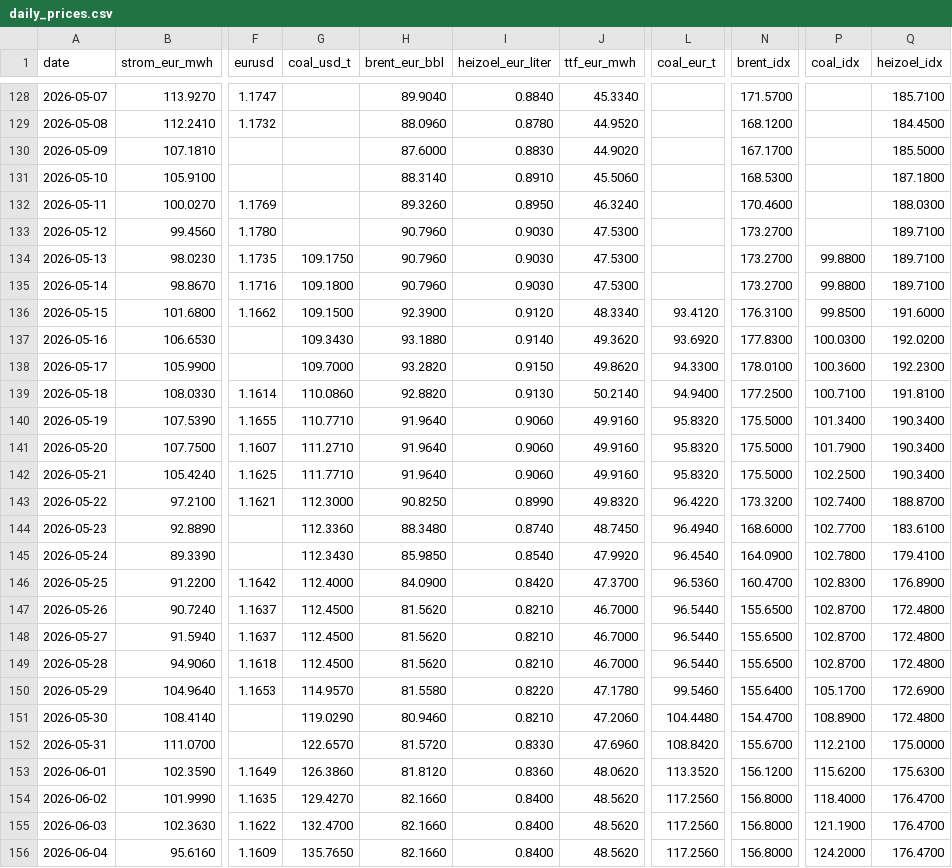
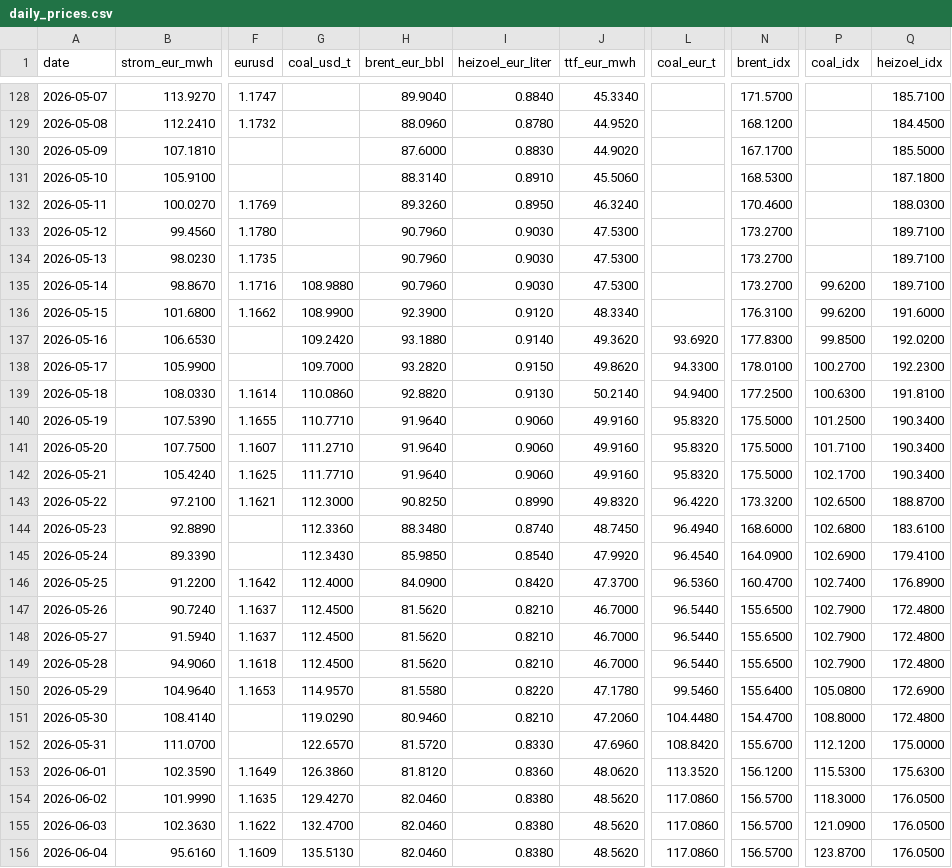
Before and after one commit to DoiEnnoson/Energyprices, a CSV file: data/daily_prices.csv, drawn as a sheet; only a part is shown, gaps mark what is left out; the diff covers the shown part only; the diff names each change by its address in the sheet, - before the commit and + after, or states it on an @@ line.

```diff
--- a/data/daily_prices.csv
+++ b/data/daily_prices.csv
-G134 (coal_usd_t): 109.1750
+G134 (coal_usd_t): (empty)
-P134 (coal_idx): 99.8800
+P134 (coal_idx): (empty)
-G135 (coal_usd_t): 109.1800
+G135 (coal_usd_t): 108.9880
-P135 (coal_idx): 99.8800
+P135 (coal_idx): 99.6200
-G136 (coal_usd_t): 109.1500
+G136 (coal_usd_t): 108.9900
-L136 (coal_eur_t): 93.4120
+L136 (coal_eur_t): (empty)
-P136 (coal_idx): 99.8500
+P136 (coal_idx): 99.6200
-G137 (coal_usd_t): 109.3430
+G137 (coal_usd_t): 109.2420
-P137 (coal_idx): 100.0300
+P137 (coal_idx): 99.8500
-P138 (coal_idx): 100.3600
+P138 (coal_idx): 100.2700
-P139 (coal_idx): 100.7100
+P139 (coal_idx): 100.6300
-P140 (coal_idx): 101.3400
+P140 (coal_idx): 101.2500
-P141 (coal_idx): 101.7900
+P141 (coal_idx): 101.7100
-P142 (coal_idx): 102.2500
+P142 (coal_idx): 102.1700
-P143 (coal_idx): 102.7400
+P143 (coal_idx): 102.6500
-P144 (coal_idx): 102.7700
+P144 (coal_idx): 102.6800
-P145 (coal_idx): 102.7800
+P145 (coal_idx): 102.6900
-P146 (coal_idx): 102.8300
+P146 (coal_idx): 102.7400
-P147:P149 (coal_idx): 102.8700
+P147:P149 (coal_idx): 102.7900
-P150 (coal_idx): 105.1700
+P150 (coal_idx): 105.0800
-P151 (coal_idx): 108.8900
+P151 (coal_idx): 108.8000
-P152 (coal_idx): 112.2100
+P152 (coal_idx): 112.1200
-P153 (coal_idx): 115.6200
+P153 (coal_idx): 115.5300
-H154:H156 (brent_eur_bbl): 82.1660
+H154:H156 (brent_eur_bbl): 82.0460
-I154:I156 (heizoel_eur_liter): 0.8400
+I154:I156 (heizoel_eur_liter): 0.8380
-L154:L156 (coal_eur_t): 117.2560
+L154:L156 (coal_eur_t): 117.0860
-N154:N156 (brent_idx): 156.8000
+N154:N156 (brent_idx): 156.5700
-P154 (coal_idx): 118.4000
+P154 (coal_idx): 118.3000
-Q154:Q156 (heizoel_idx): 176.4700
+Q154:Q156 (heizoel_idx): 176.0500
-P155 (coal_idx): 121.1900
+P155 (coal_idx): 121.0900
-G156 (coal_usd_t): 135.7650
+G156 (coal_usd_t): 135.5130
-P156 (coal_idx): 124.2000
+P156 (coal_idx): 123.8700
```
Also changed, not shown: 1 added row and 18 edited cells elsewhere in this file, 3 other files.
